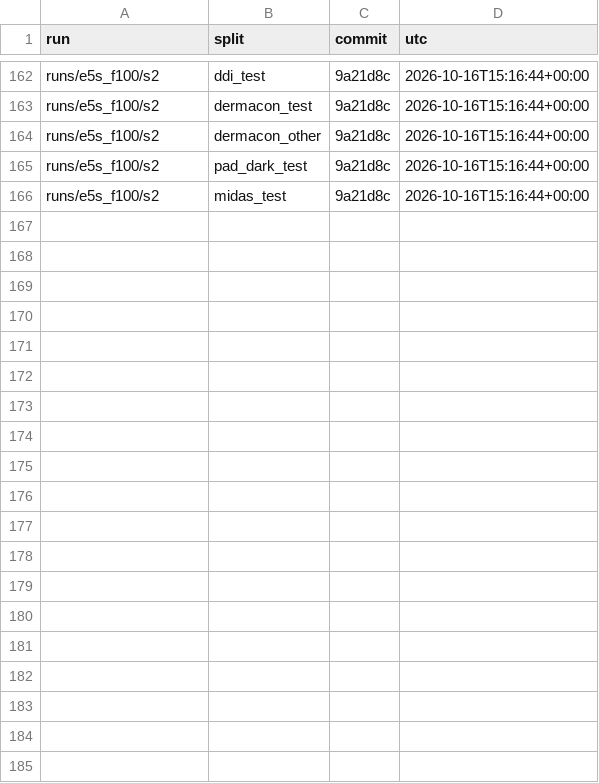
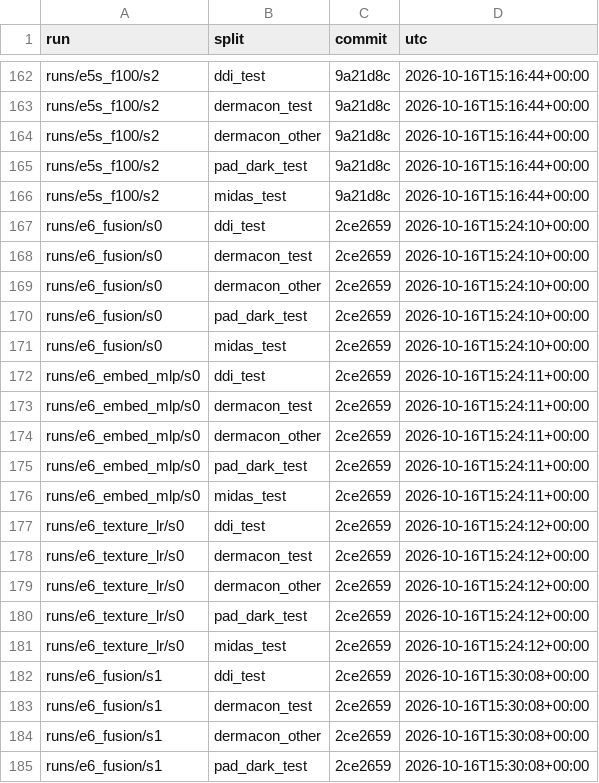
Before and after one commit to skittlegit/skincancer, a CSV file: runs/final_ledger.csv, drawn as a sheet; only a part is shown, gaps mark what is left out; the diff covers the shown part only.

```diff
--- a/runs/final_ledger.csv
+++ b/runs/final_ledger.csv
@@ -166 +166,20 @@ runs/e5s_f100/s2,pad_dark_test,9a21d8c,2026-10-16T15:16:44+00:00
 runs/e5s_f100/s2,midas_test,9a21d8c,2026-10-16T15:16:44+00:00
+runs/e6_fusion/s0,ddi_test,2ce2659,2026-10-16T15:24:10+00:00
+runs/e6_fusion/s0,dermacon_test,2ce2659,2026-10-16T15:24:10+00:00
+runs/e6_fusion/s0,dermacon_other,2ce2659,2026-10-16T15:24:10+00:00
+runs/e6_fusion/s0,pad_dark_test,2ce2659,2026-10-16T15:24:10+00:00
+runs/e6_fusion/s0,midas_test,2ce2659,2026-10-16T15:24:10+00:00
+runs/e6_embed_mlp/s0,ddi_test,2ce2659,2026-10-16T15:24:11+00:00
+runs/e6_embed_mlp/s0,dermacon_test,2ce2659,2026-10-16T15:24:11+00:00
+runs/e6_embed_mlp/s0,dermacon_other,2ce2659,2026-10-16T15:24:11+00:00
+runs/e6_embed_mlp/s0,pad_dark_test,2ce2659,2026-10-16T15:24:11+00:00
+runs/e6_embed_mlp/s0,midas_test,2ce2659,2026-10-16T15:24:11+00:00
+runs/e6_texture_lr/s0,ddi_test,2ce2659,2026-10-16T15:24:12+00:00
+runs/e6_texture_lr/s0,dermacon_test,2ce2659,2026-10-16T15:24:12+00:00
+runs/e6_texture_lr/s0,dermacon_other,2ce2659,2026-10-16T15:24:12+00:00
+runs/e6_texture_lr/s0,pad_dark_test,2ce2659,2026-10-16T15:24:12+00:00
+runs/e6_texture_lr/s0,midas_test,2ce2659,2026-10-16T15:24:12+00:00
+runs/e6_fusion/s1,ddi_test,2ce2659,2026-10-16T15:30:08+00:00
+runs/e6_fusion/s1,dermacon_test,2ce2659,2026-10-16T15:30:08+00:00
+runs/e6_fusion/s1,dermacon_other,2ce2659,2026-10-16T15:30:08+00:00
+runs/e6_fusion/s1,pad_dark_test,2ce2659,2026-10-16T15:30:08+00:00
```
Also changed, not shown: 26 added rows elsewhere in this file, 3 other files.
